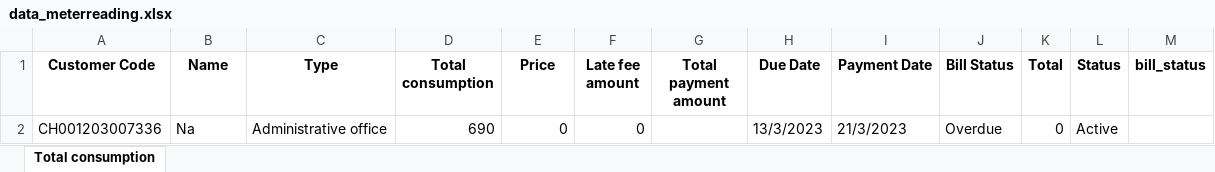
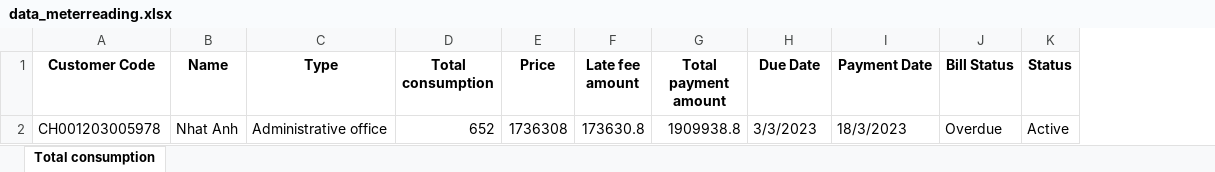
Before and after one commit to BI12-023-Nguyen-Nhat-Anh/Group-30, an Excel workbook: data/data_meterreading.xlsx, sheet Total consumption, drawn as a sheet; values as stored, in another font and other column widths than the file's, no borders; removed rows and columns are numbered as before the commit, all else as after; the diff names each change by its address in the sheet, - before the commit and + after, or states it on an @@ line.

```diff
--- a/data/data_meterreading.xlsx (sheet Total consumption)
+++ b/data/data_meterreading.xlsx (sheet Total consumption)
-column K (Total), empty
-column M (bill_status), empty
-row 2: CH001203007336 | Na | Administrative office | 690 | 0 | 0 |  | 13/3/2023 | 21/3/2023 | Overdue | 0 | Active
+row 2: CH001203005978 | Nhat Anh | Administrative office | 652 | 1736308 | 173630.8 | 1909938.8 | 3/3/2023 | 18/3/2023 | Overdue | Active
```
Also changed, not shown: data/data_customer.xlsx, 6 other files.
